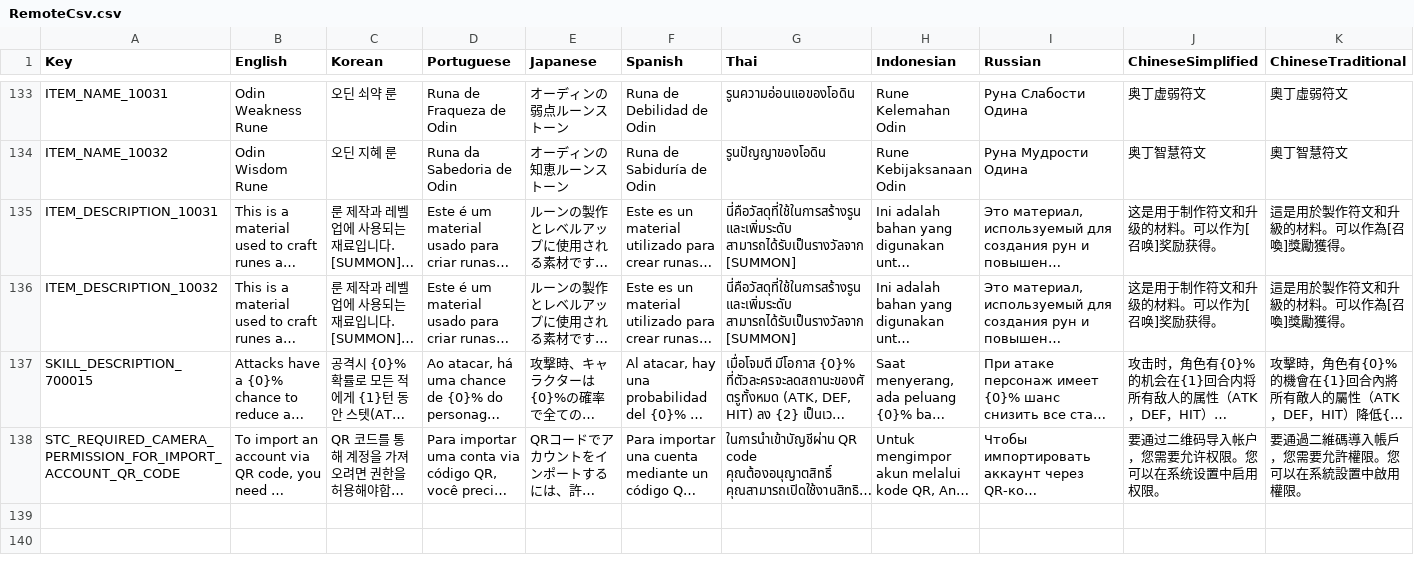
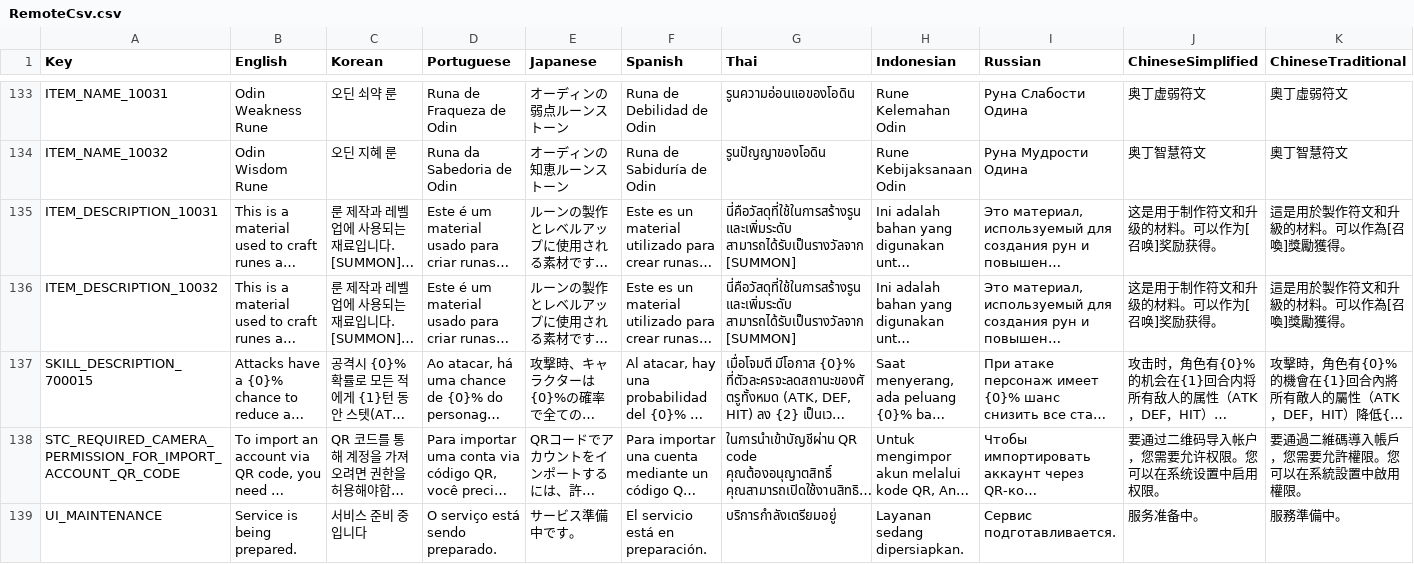
Before and after one commit to planetarium/NineChronicles.LiveAssets, a CSV file: Assets/Csv/RemoteCsv.csv, drawn as a sheet; only a part is shown, gaps mark what is left out; long unchanged cells end in …; rows hold the shown columns only; the diff covers the shown part only; the diff names each change by its address in the sheet, - before the commit and + after, or states it on an @@ line.

Commit message:
Upload Assets/Csv/RemoteCsv.csv

```diff
--- a/Assets/Csv/RemoteCsv.csv
+++ b/Assets/Csv/RemoteCsv.csv
+row 139: UI_MAINTENANCE | Service is being prepared. | 서비스 준비 중입니다 | O serviço está sendo preparado. | サービス準備中です。 | El servicio está en preparación. | บริการกำลังเตรียมอยู่ | Layanan sedang dipersiapkan. | Сервис подготавливается. | 服务准备中。 | 服務準備中。
```
Also changed, not shown: 2 added rows elsewhere in this file.
